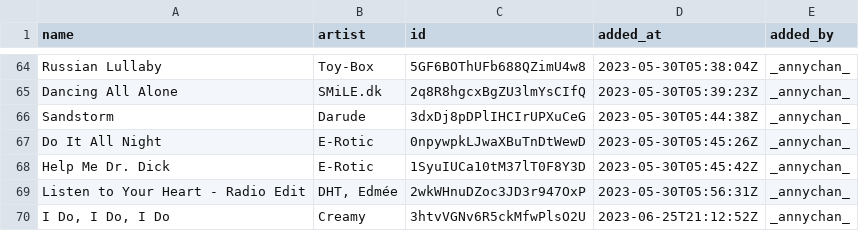
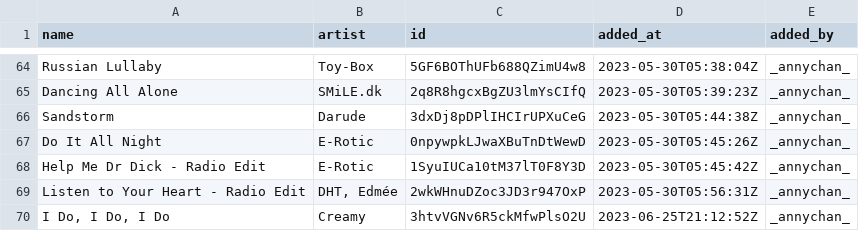
Before and after one commit to Ari-Zerner/spotify-archive, a CSV file: playlists/1990s-2000s europop!! ^_^.csv, drawn as a sheet; only a part is shown, gaps mark what is left out.

Commit message:
Update 2024-08-07_00-00-55
Summary of Changes:
  Changed playlists:
    - Women of Rock_Metal
    - 1990s-2000s europop!! ^_^

Changed playlist: Women of Rock_Metal
  Added tracks:
    - Awakening by Unleash The Archers
Changed playlist: 1990s-2000s europop!! ^_^
  Added tracks:
    - Help Me Dr Dick - Radio Edit by E-Rotic
  Removed tracks:
    - Help Me Dr. Dick by E-Rotic

```diff
--- a/playlists/1990s-2000s europop!! ^_^.csv
+++ b/playlists/1990s-2000s europop!! ^_^.csv
@@ -67,3 +67,3 @@ Sandstorm,Darude,3dxDj8pDPlIHCIrUPXuCeG,2023-05-30T05:44:38Z,_annychan_
 Do It All Night,E-Rotic,0npywpkLJwaXBuTnDtWewD,2023-05-30T05:45:26Z,_annychan_
-Help Me Dr. Dick,E-Rotic,1SyuIUCa10tM37lT0F8Y3D,2023-05-30T05:45:42Z,_annychan_
+Help Me Dr Dick - Radio Edit,E-Rotic,1SyuIUCa10tM37lT0F8Y3D,2023-05-30T05:45:42Z,_annychan_
 Listen to Your Heart - Radio Edit,"DHT, Edmée",2wkWHnuDZoc3JD3r947OxP,2023-05-30T05:56:31Z,_annychan_
```
Also changed, not shown: playlists/Women of Rock_Metal.csv, playlists_metadata.csv.
